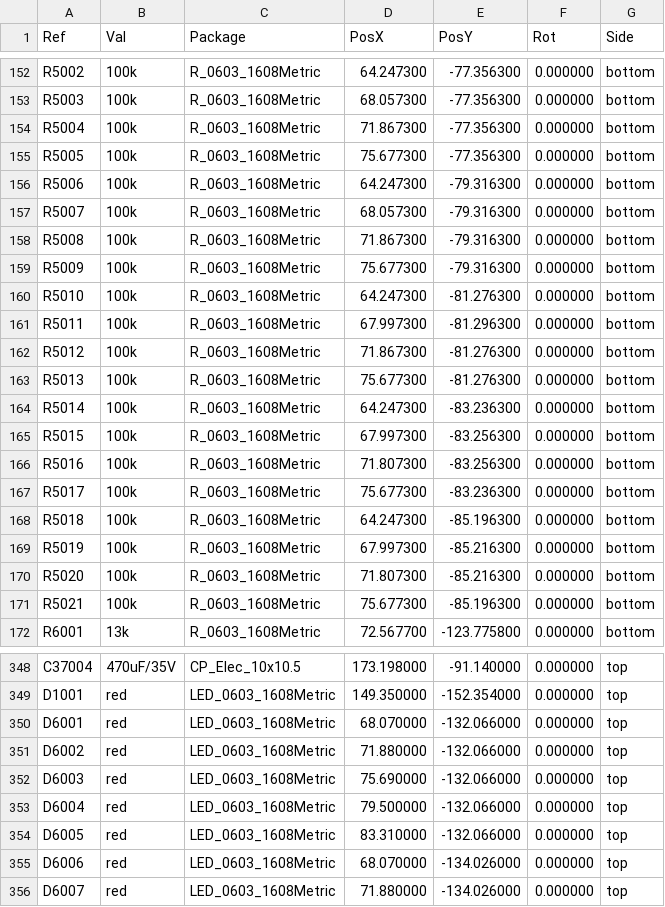
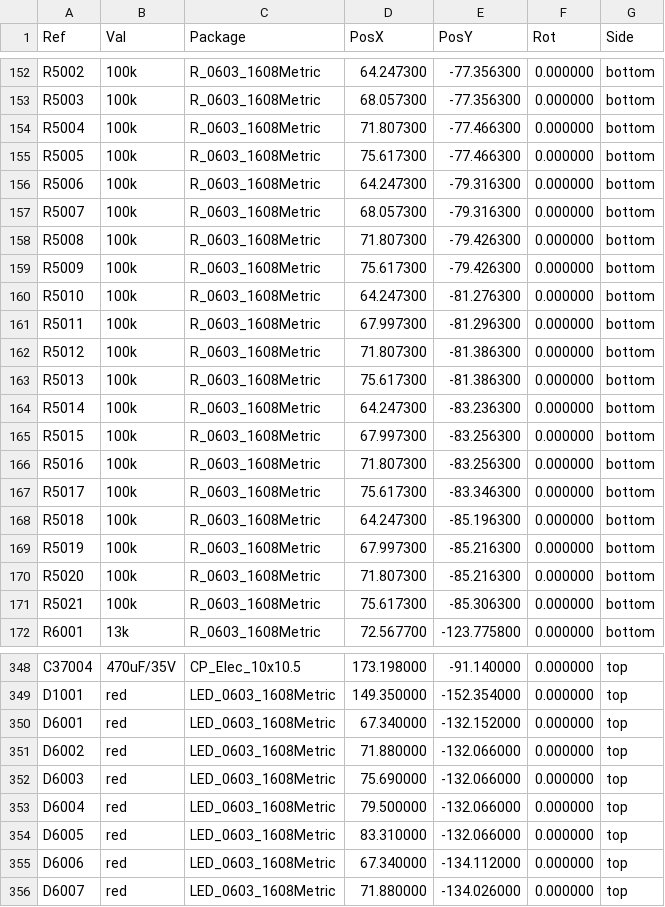
Before and after one commit to NicholasAntoniadesEngineer/Zynq-SoM, a CSV file: carrier/manufacturing/Zynq_Carrier_cpl.csv, drawn as a sheet; only a part is shown, gaps mark what is left out; the diff covers the shown part only.

```diff
--- a/carrier/manufacturing/Zynq_Carrier_cpl.csv
+++ b/carrier/manufacturing/Zynq_Carrier_cpl.csv
@@ -153,12 +153,12 @@ Ref,Val,Package,PosX,PosY,Rot,Side
 "R5003","100k","R_0603_1608Metric",68.057300,-77.356300,0.000000,bottom
-"R5004","100k","R_0603_1608Metric",71.867300,-77.356300,0.000000,bottom
-"R5005","100k","R_0603_1608Metric",75.677300,-77.356300,0.000000,bottom
+"R5004","100k","R_0603_1608Metric",71.807300,-77.466300,0.000000,bottom
+"R5005","100k","R_0603_1608Metric",75.617300,-77.466300,0.000000,bottom
 "R5006","100k","R_0603_1608Metric",64.247300,-79.316300,0.000000,bottom
 "R5007","100k","R_0603_1608Metric",68.057300,-79.316300,0.000000,bottom
-"R5008","100k","R_0603_1608Metric",71.867300,-79.316300,0.000000,bottom
-"R5009","100k","R_0603_1608Metric",75.677300,-79.316300,0.000000,bottom
+"R5008","100k","R_0603_1608Metric",71.807300,-79.426300,0.000000,bottom
+"R5009","100k","R_0603_1608Metric",75.617300,-79.426300,0.000000,bottom
 "R5010","100k","R_0603_1608Metric",64.247300,-81.276300,0.000000,bottom
 "R5011","100k","R_0603_1608Metric",67.997300,-81.296300,0.000000,bottom
-"R5012","100k","R_0603_1608Metric",71.867300,-81.276300,0.000000,bottom
-"R5013","100k","R_0603_1608Metric",75.677300,-81.276300,0.000000,bottom
+"R5012","100k","R_0603_1608Metric",71.807300,-81.386300,0.000000,bottom
+"R5013","100k","R_0603_1608Metric",75.617300,-81.386300,0.000000,bottom
 "R5014","100k","R_0603_1608Metric",64.247300,-83.236300,0.000000,bottom
@@ -166,3 +166,3 @@ Ref,Val,Package,PosX,PosY,Rot,Side
 "R5016","100k","R_0603_1608Metric",71.807300,-83.256300,0.000000,bottom
-"R5017","100k","R_0603_1608Metric",75.677300,-83.236300,0.000000,bottom
+"R5017","100k","R_0603_1608Metric",75.617300,-83.346300,0.000000,bottom
 "R5018","100k","R_0603_1608Metric",64.247300,-85.196300,0.000000,bottom
@@ -170,3 +170,3 @@ Ref,Val,Package,PosX,PosY,Rot,Side
 "R5020","100k","R_0603_1608Metric",71.807300,-85.216300,0.000000,bottom
-"R5021","100k","R_0603_1608Metric",75.677300,-85.196300,0.000000,bottom
+"R5021","100k","R_0603_1608Metric",75.617300,-85.306300,0.000000,bottom
 "R6001","13k","R_0603_1608Metric",72.567700,-123.775800,0.000000,bottom
@@ -349,3 +349,3 @@ Ref,Val,Package,PosX,PosY,Rot,Side
 "D1001","red","LED_0603_1608Metric",149.350000,-152.354000,0.000000,top
-"D6001","red","LED_0603_1608Metric",68.070000,-132.066000,0.000000,top
+"D6001","red","LED_0603_1608Metric",67.340000,-132.152000,0.000000,top
 "D6002","red","LED_0603_1608Metric",71.880000,-132.066000,0.000000,top
@@ -354,3 +354,3 @@ Ref,Val,Package,PosX,PosY,Rot,Side
 "D6005","red","LED_0603_1608Metric",83.310000,-132.066000,0.000000,top
-"D6006","red","LED_0603_1608Metric",68.070000,-134.026000,0.000000,top
+"D6006","red","LED_0603_1608Metric",67.340000,-134.112000,0.000000,top
 "D6007","red","LED_0603_1608Metric",71.880000,-134.026000,0.000000,top
```
Also changed, not shown: 34 edited cells elsewhere in this file, 16 other files.
